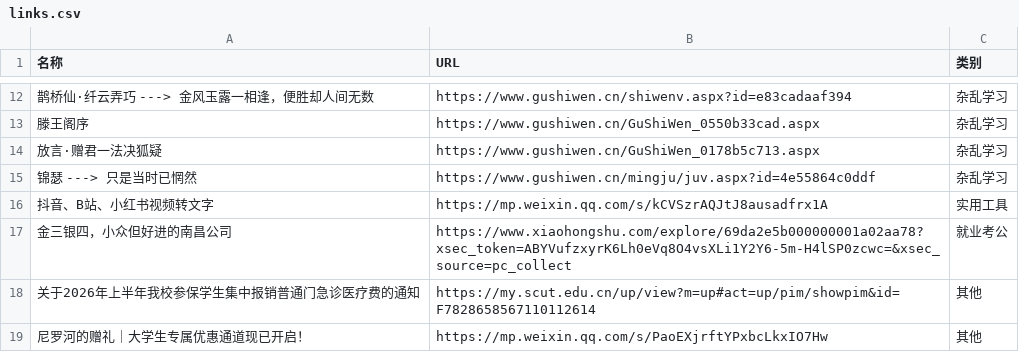
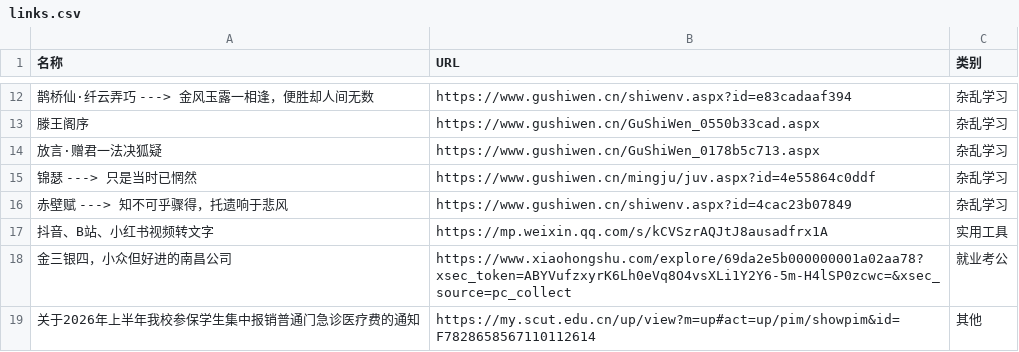
Before and after one commit to wwff3170-debug/link-manager, a CSV file: links.csv, drawn as a sheet; only a part is shown, gaps mark what is left out; the shorter side is filled out with more unchanged rows; the diff names each change by its address in the sheet, - before the commit and + after, or states it on an @@ line.

Commit message:
更新链接数据

```diff
--- a/links.csv
+++ b/links.csv
+row 16: 赤壁赋 ---> 知不可乎骤得，托遗响于悲风 | https://www.gushiwen.cn/shiwenv.aspx?id=4cac23b07849 | 杂乱学习
```
